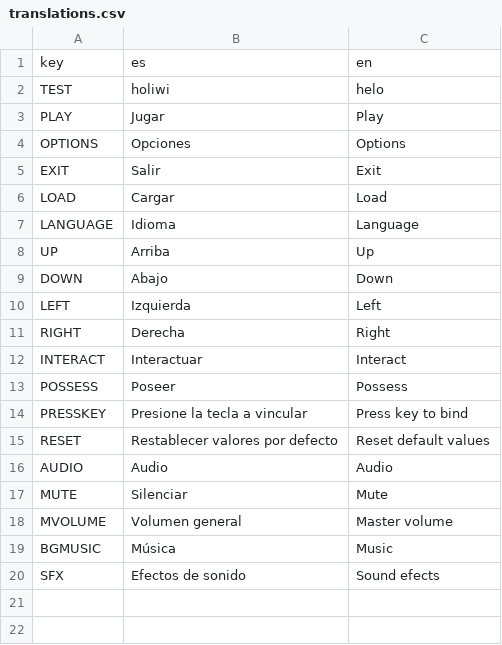
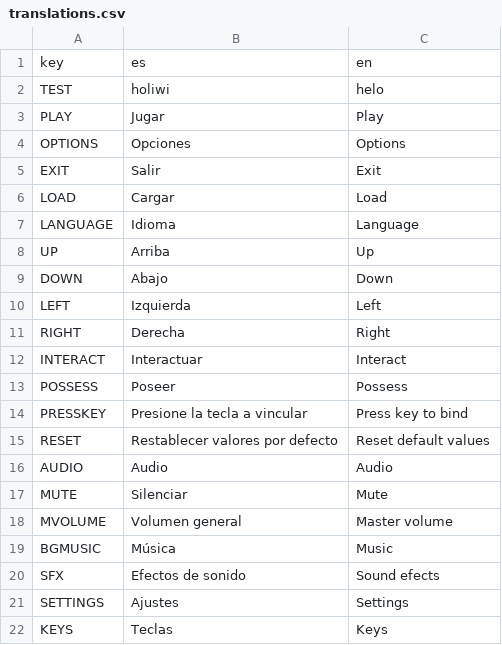
Before and after one commit to Oblitiel/Geist, a CSV file: assets/text/translations.csv, drawn as a sheet; the diff names each change by its address in the sheet, - before the commit and + after, or states it on an @@ line.

```diff
--- a/assets/text/translations.csv
+++ b/assets/text/translations.csv
+row 21: SETTINGS | Ajustes | Settings
+row 22: KEYS | Teclas | Keys
```
Also changed, not shown: 4 other files.
